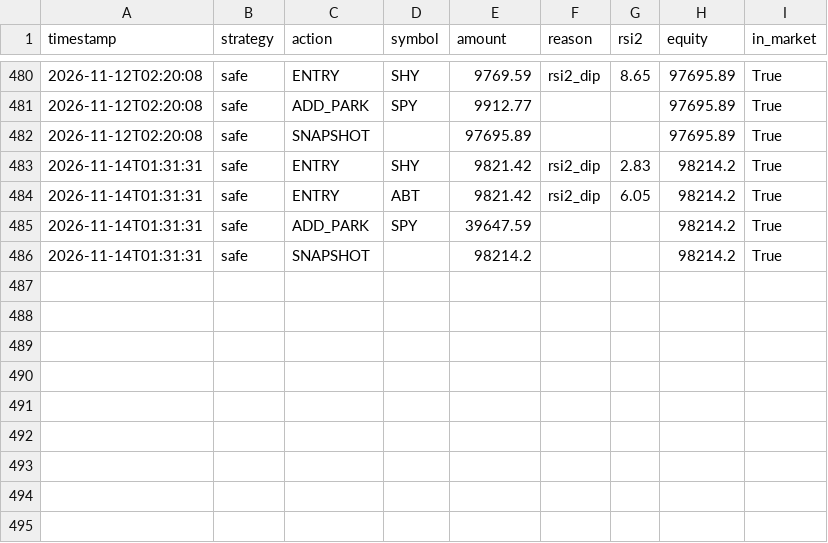
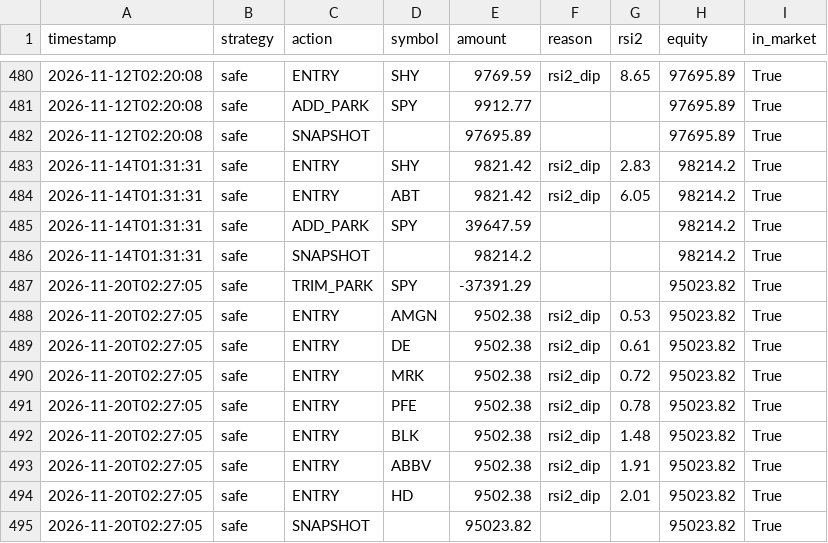
Before and after one commit to jonashaselhofer5-ship-it/Trader, a CSV file: data/journal.csv, drawn as a sheet; only a part is shown, gaps mark what is left out; the diff names each change by its address in the sheet, - before the commit and + after, or states it on an @@ line.

```diff
--- a/data/journal.csv
+++ b/data/journal.csv
+row 487: 2026-11-20T02:27:05 | safe | TRIM_PARK | SPY | -37391.29 |  |  | 95023.82 | True
+row 488: 2026-11-20T02:27:05 | safe | ENTRY | AMGN | 9502.38 | rsi2_dip | 0.53 | 95023.82 | True
+row 489: 2026-11-20T02:27:05 | safe | ENTRY | DE | 9502.38 | rsi2_dip | 0.61 | 95023.82 | True
+row 490: 2026-11-20T02:27:05 | safe | ENTRY | MRK | 9502.38 | rsi2_dip | 0.72 | 95023.82 | True
+row 491: 2026-11-20T02:27:05 | safe | ENTRY | PFE | 9502.38 | rsi2_dip | 0.78 | 95023.82 | True
+row 492: 2026-11-20T02:27:05 | safe | ENTRY | BLK | 9502.38 | rsi2_dip | 1.48 | 95023.82 | True
+row 493: 2026-11-20T02:27:05 | safe | ENTRY | ABBV | 9502.38 | rsi2_dip | 1.91 | 95023.82 | True
+row 494: 2026-11-20T02:27:05 | safe | ENTRY | HD | 9502.38 | rsi2_dip | 2.01 | 95023.82 | True
+row 495: 2026-11-20T02:27:05 | safe | SNAPSHOT |  | 95023.82 |  |  | 95023.82 | True
```
Also changed, not shown: 1 other file.
